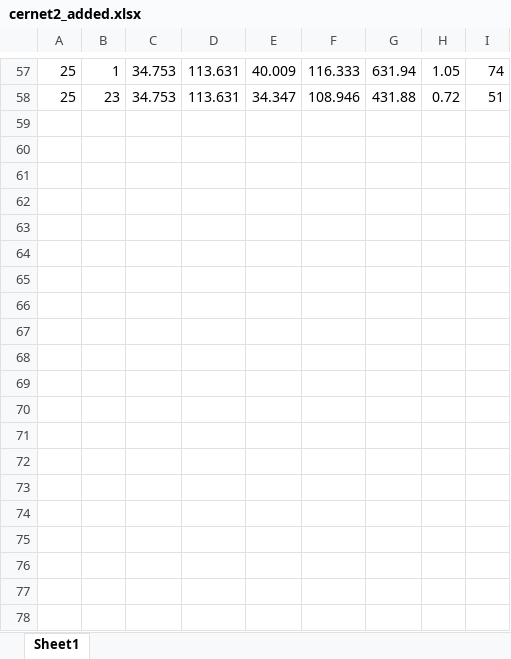
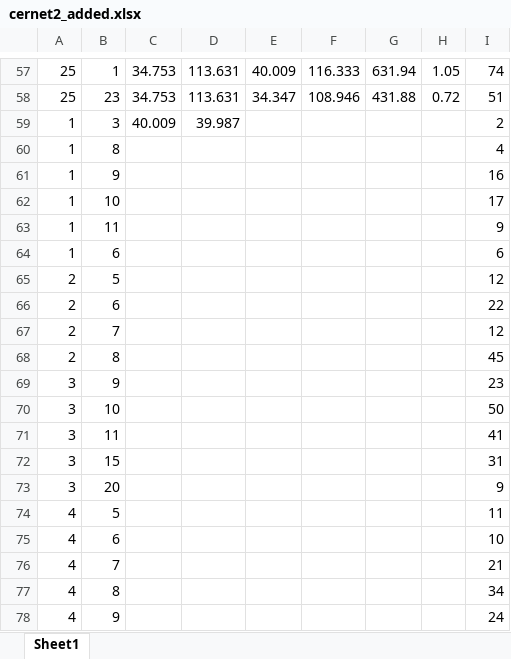
Before and after one commit to guomengna/GraduationProject, an Excel workbook: topo/cernet2_added.xlsx, sheet Sheet1, drawn as a sheet; only a part is shown, gaps mark what is left out; values as stored, in another font and other column widths than the file's, no borders; the diff covers the shown part only; the diff names each change by its address in the sheet, - before the commit and + after, or states it on an @@ line.

```diff
--- a/topo/cernet2_added.xlsx (sheet Sheet1)
+++ b/topo/cernet2_added.xlsx (sheet Sheet1)
+row 59: 1 | 3 | 40.009 | 39.987 |  |  |  |  | 2
+row 60: 1 | 8 |  |  |  |  |  |  | 4
+row 61: 1 | 9 |  |  |  |  |  |  | 16
+row 62: 1 | 10 |  |  |  |  |  |  | 17
+row 63: 1 | 11 |  |  |  |  |  |  | 9
+row 64: 1 | 6 |  |  |  |  |  |  | 6
+row 65: 2 | 5 |  |  |  |  |  |  | 12
+row 66: 2 | 6 |  |  |  |  |  |  | 22
+row 67: 2 | 7 |  |  |  |  |  |  | 12
+row 68: 2 | 8 |  |  |  |  |  |  | 45
+row 69: 3 | 9 |  |  |  |  |  |  | 23
+row 70: 3 | 10 |  |  |  |  |  |  | 50
+row 71: 3 | 11 |  |  |  |  |  |  | 41
+row 72: 3 | 15 |  |  |  |  |  |  | 31
+row 73: 3 | 20 |  |  |  |  |  |  | 9
+row 74: 4 | 5 |  |  |  |  |  |  | 11
+row 75: 4 | 6 |  |  |  |  |  |  | 10
+row 76: 4 | 7 |  |  |  |  |  |  | 21
+row 77: 4 | 8 |  |  |  |  |  |  | 34
+row 78: 4 | 9 |  |  |  |  |  |  | 24
```
Also changed, not shown: 164 added rows elsewhere in this sheet, topo/activeVNFList.xlsx, topo/allVMList.xlsx, 3 other files.
